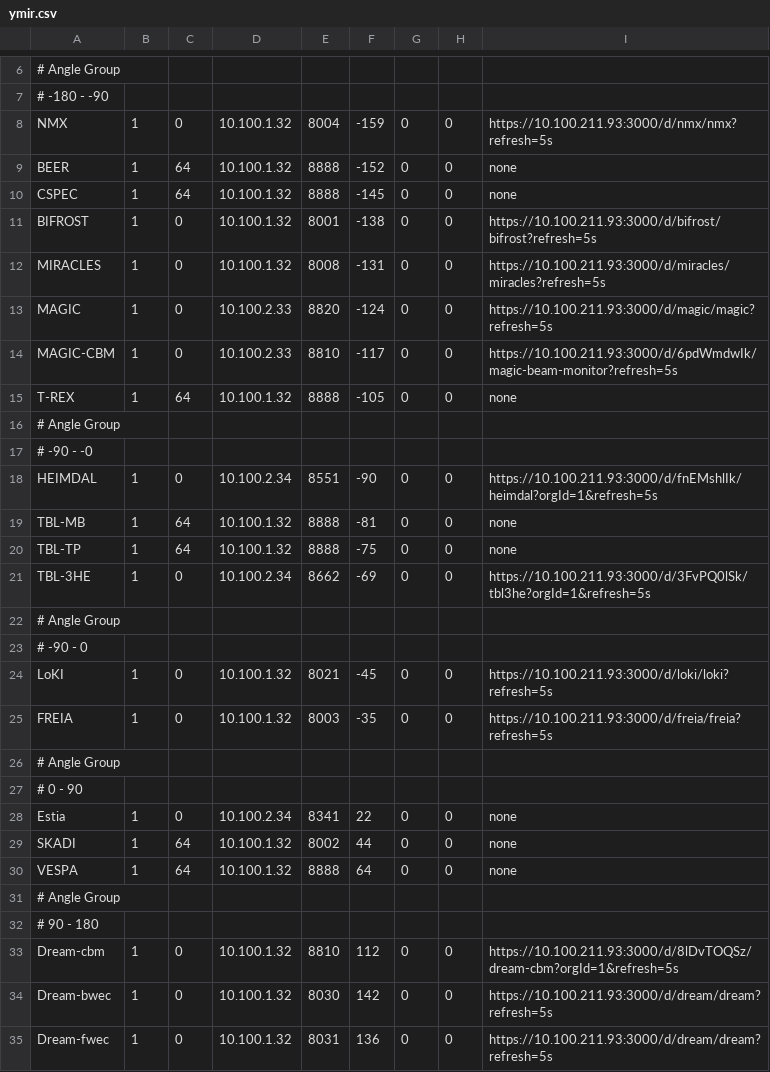
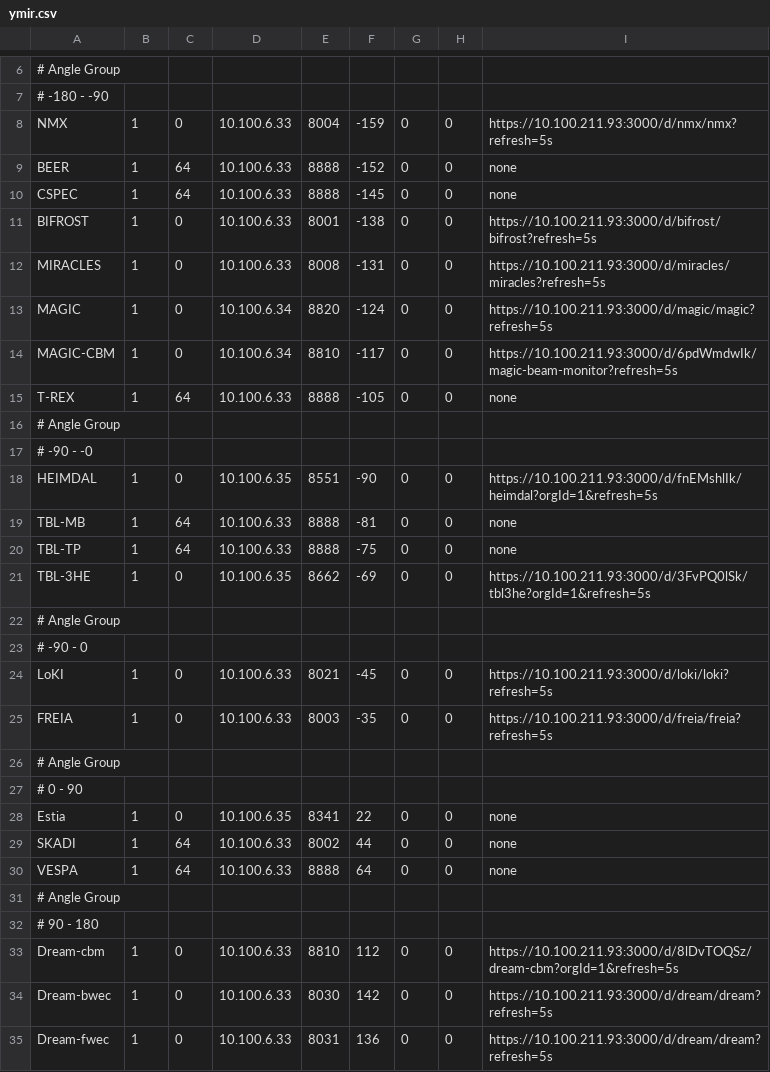
Before and after one commit to ess-dmsc/server-dashboard, a CSV file: config/ymir.csv, drawn as a sheet; only a part is shown, gaps mark what is left out; the diff covers the shown part only.

Commit message:
Update efu ips

```diff
--- a/config/ymir.csv
+++ b/config/ymir.csv
@@ -7,29 +7,29 @@
 # -180 - -90
-NMX,           1,  0, 10.100.1.32,   8004, -159, 0, 0, https://10.100.211.93:3000/d/nmx/nmx?refresh=5s
-BEER,          1, 64, 10.100.1.32,   8888, -152, 0, 0, none
-CSPEC,         1, 64, 10.100.1.32,   8888, -145, 0, 0, none
-BIFROST,       1,  0, 10.100.1.32,   8001, -138, 0, 0, https://10.100.211.93:3000/d/bifrost/bifrost?refresh=5s
-MIRACLES,      1,  0, 10.100.1.32,   8008, -131, 0, 0, https://10.100.211.93:3000/d/miracles/miracles?refresh=5s
-MAGIC,         1,  0, 10.100.2.33,   8820, -124, 0, 0, https://10.100.211.93:3000/d/magic/magic?refresh=5s
-MAGIC-CBM,     1,  0, 10.100.2.33,   8810, -117, 0, 0, https://10.100.211.93:3000/d/6pdWmdwIk/magic-beam-monitor?refresh=5s
-T-REX,         1, 64, 10.100.1.32,   8888, -105, 0, 0, none
+NMX,           1,  0, 10.100.6.33,   8004, -159, 0, 0, https://10.100.211.93:3000/d/nmx/nmx?refresh=5s
+BEER,          1, 64, 10.100.6.33,   8888, -152, 0, 0, none
+CSPEC,         1, 64, 10.100.6.33,   8888, -145, 0, 0, none
+BIFROST,       1,  0, 10.100.6.33,   8001, -138, 0, 0, https://10.100.211.93:3000/d/bifrost/bifrost?refresh=5s
+MIRACLES,      1,  0, 10.100.6.33,   8008, -131, 0, 0, https://10.100.211.93:3000/d/miracles/miracles?refresh=5s
+MAGIC,         1,  0, 10.100.6.34,   8820, -124, 0, 0, https://10.100.211.93:3000/d/magic/magic?refresh=5s
+MAGIC-CBM,     1,  0, 10.100.6.34,   8810, -117, 0, 0, https://10.100.211.93:3000/d/6pdWmdwIk/magic-beam-monitor?refresh=5s
+T-REX,         1, 64, 10.100.6.33,   8888, -105, 0, 0, none
 # Angle Group
 # -90 - -0
-HEIMDAL,       1,  0, 10.100.2.34,   8551, -90, 0, 0, https://10.100.211.93:3000/d/fnEMshlIk/heimdal?orgId=1&refresh=5s
-TBL-MB,        1, 64, 10.100.1.32,   8888, -81, 0, 0, none
-TBL-TP,        1, 64, 10.100.1.32,   8888, -75, 0, 0, none
-TBL-3HE,       1,  0, 10.100.2.34,   8662, -69, 0, 0, https://10.100.211.93:3000/d/3FvPQ0lSk/tbl3he?orgId=1&refresh=5s
+HEIMDAL,       1,  0, 10.100.6.35,   8551, -90, 0, 0, https://10.100.211.93:3000/d/fnEMshlIk/heimdal?orgId=1&refresh=5s
+TBL-MB,        1, 64, 10.100.6.33,   8888, -81, 0, 0, none
+TBL-TP,        1, 64, 10.100.6.33,   8888, -75, 0, 0, none
+TBL-3HE,       1,  0, 10.100.6.35,   8662, -69, 0, 0, https://10.100.211.93:3000/d/3FvPQ0lSk/tbl3he?orgId=1&refresh=5s
 # Angle Group
 # -90 - 0
-LoKI,          1,  0, 10.100.1.32,   8021, -45, 0, 0, https://10.100.211.93:3000/d/loki/loki?refresh=5s
-FREIA,         1,  0, 10.100.1.32,   8003, -35, 0, 0, https://10.100.211.93:3000/d/freia/freia?refresh=5s
+LoKI,          1,  0, 10.100.6.33,   8021, -45, 0, 0, https://10.100.211.93:3000/d/loki/loki?refresh=5s
+FREIA,         1,  0, 10.100.6.33,   8003, -35, 0, 0, https://10.100.211.93:3000/d/freia/freia?refresh=5s
 # Angle Group
 # 0 - 90
-Estia,         1,  0, 10.100.2.34,   8341,  22, 0, 0, none
-SKADI,         1, 64, 10.100.1.32,   8002,  44, 0, 0, none
-VESPA,         1, 64, 10.100.1.32,   8888,  64, 0, 0, none
+Estia,         1,  0, 10.100.6.35,   8341,  22, 0, 0, none
+SKADI,         1, 64, 10.100.6.33,   8002,  44, 0, 0, none
+VESPA,         1, 64, 10.100.6.33,   8888,  64, 0, 0, none
 # Angle Group
 # 90 - 180
-Dream-cbm,     1, 0, 10.100.1.32,    8810,  112, 0, 0, https://10.100.211.93:3000/d/8lDvTOQSz/dream-cbm?orgId=1&refresh=5s
-Dream-bwec,    1, 0, 10.100.1.32,    8030,  142, 0, 0, https://10.100.211.93:3000/d/dream/dream?refresh=5s
-Dream-fwec,    1, 0, 10.100.1.32,    8031,  136, 0, 0, https://10.100.211.93:3000/d/dream/dream?refresh=5s
+Dream-cbm,     1, 0, 10.100.6.33,    8810,  112, 0, 0, https://10.100.211.93:3000/d/8lDvTOQSz/dream-cbm?orgId=1&refresh=5s
+Dream-bwec,    1, 0, 10.100.6.33,    8030,  142, 0, 0, https://10.100.211.93:3000/d/dream/dream?refresh=5s
+Dream-fwec,    1, 0, 10.100.6.33,    8031,  136, 0, 0, https://10.100.211.93:3000/d/dream/dream?refresh=5s
```
Also changed, not shown: 4 edited cells elsewhere in this file.
